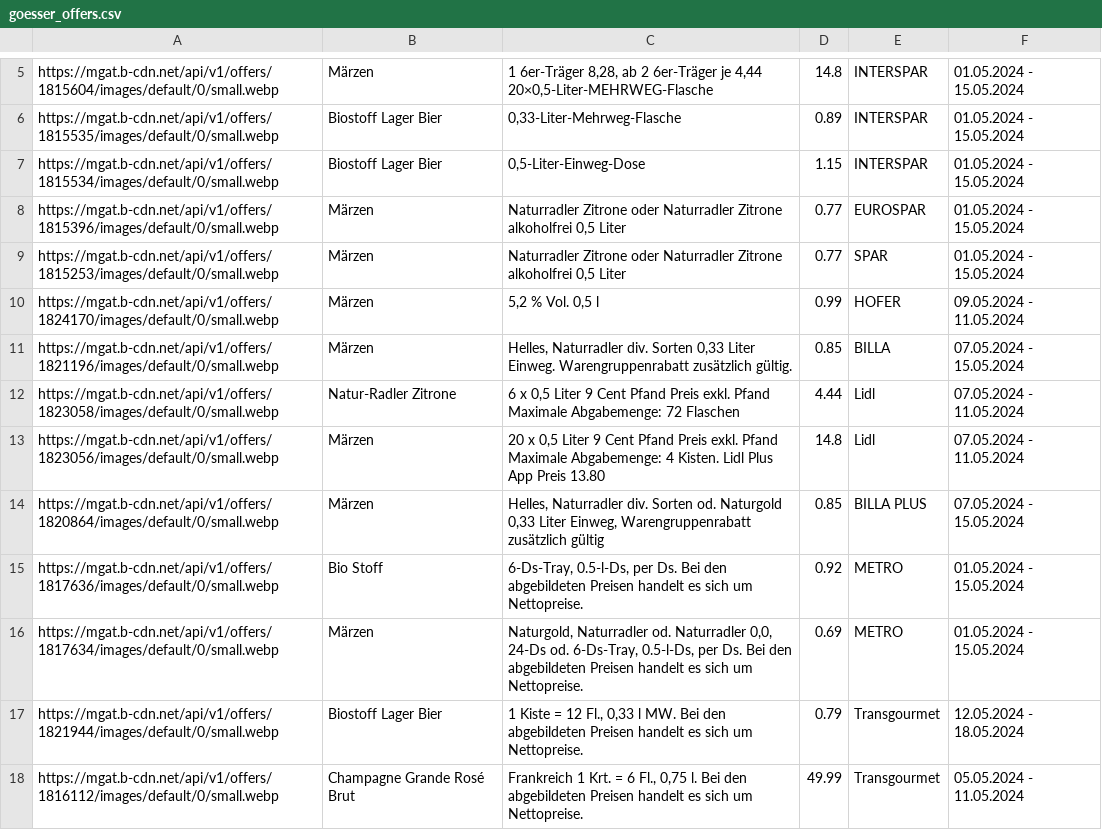
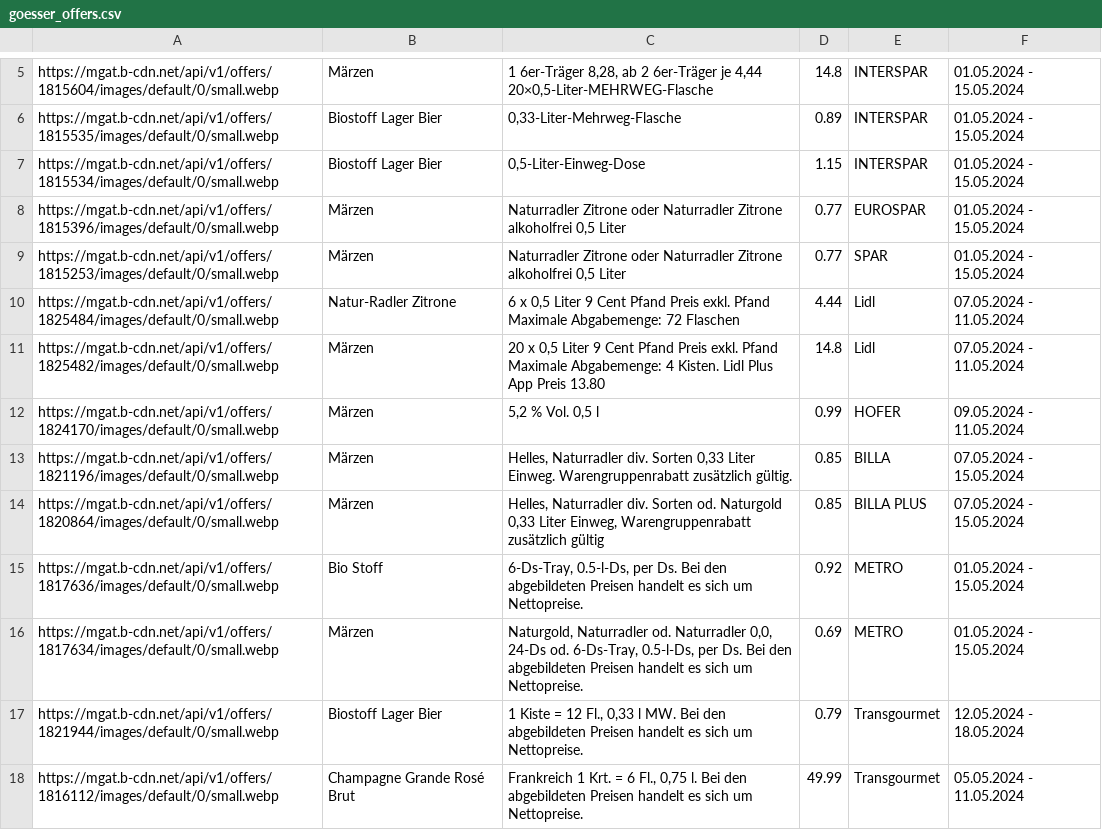
Before and after one commit to muerzi/muerzi.github.io, a CSV file: goesser_offers.csv, drawn as a sheet; only a part is shown, gaps mark what is left out.

Commit message:
Updating goesser_offers.csv

```diff
--- a/goesser_offers.csv
+++ b/goesser_offers.csv
@@ -9,6 +9,6 @@ https://mgat.b-cdn.net/api/v1/offers/1815396/images/default/0/small.webp,Märzen
 https://mgat.b-cdn.net/api/v1/offers/1815253/images/default/0/small.webp,Märzen,"Naturradler Zitrone oder Naturradler Zitrone alkoholfrei 0,5 Liter",0.77,SPAR,01.05.2024 - 15.05.2024
+https://mgat.b-cdn.net/api/v1/offers/1825484/images/default/0/small.webp,Natur-Radler Zitrone,"6 x 0,5 Liter 9 Cent Pfand Preis exkl. Pfand Maximale Abgabemenge: 72 Flaschen",4.44,Lidl,07.05.2024 - 11.05.2024
+https://mgat.b-cdn.net/api/v1/offers/1825482/images/default/0/small.webp,Märzen,"20 x 0,5 Liter 9 Cent Pfand Preis exkl. Pfand Maximale Abgabemenge: 4 Kisten. Lidl Plus App Preis 13.80",14.8,Lidl,07.05.2024 - 11.05.2024
 https://mgat.b-cdn.net/api/v1/offers/1824170/images/default/0/small.webp,Märzen,"5,2 % Vol. 0,5 l",0.99,HOFER,09.05.2024 - 11.05.2024
 https://mgat.b-cdn.net/api/v1/offers/1821196/images/default/0/small.webp,Märzen,"Helles, Naturradler div. Sorten 0,33 Liter Einweg. Warengruppenrabatt zusätzlich gültig.",0.85,BILLA,07.05.2024 - 15.05.2024
-https://mgat.b-cdn.net/api/v1/offers/1823058/images/default/0/small.webp,Natur-Radler Zitrone,"6 x 0,5 Liter 9 Cent Pfand Preis exkl. Pfand Maximale Abgabemenge: 72 Flaschen",4.44,Lidl,07.05.2024 - 11.05.2024
-https://mgat.b-cdn.net/api/v1/offers/1823056/images/default/0/small.webp,Märzen,"20 x 0,5 Liter 9 Cent Pfand Preis exkl. Pfand Maximale Abgabemenge: 4 Kisten. Lidl Plus App Preis 13.80",14.8,Lidl,07.05.2024 - 11.05.2024
 https://mgat.b-cdn.net/api/v1/offers/1820864/images/default/0/small.webp,Märzen,"Helles, Naturradler div. Sorten od. Naturgold 0,33 Liter Einweg, Warengruppenrabatt zusätzlich gültig",0.85,BILLA PLUS,07.05.2024 - 15.05.2024
```
